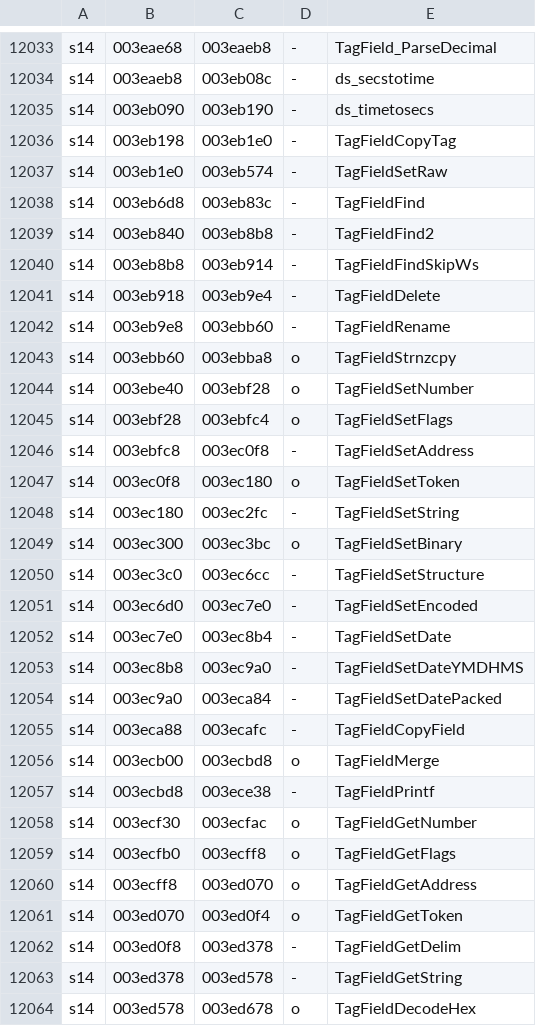
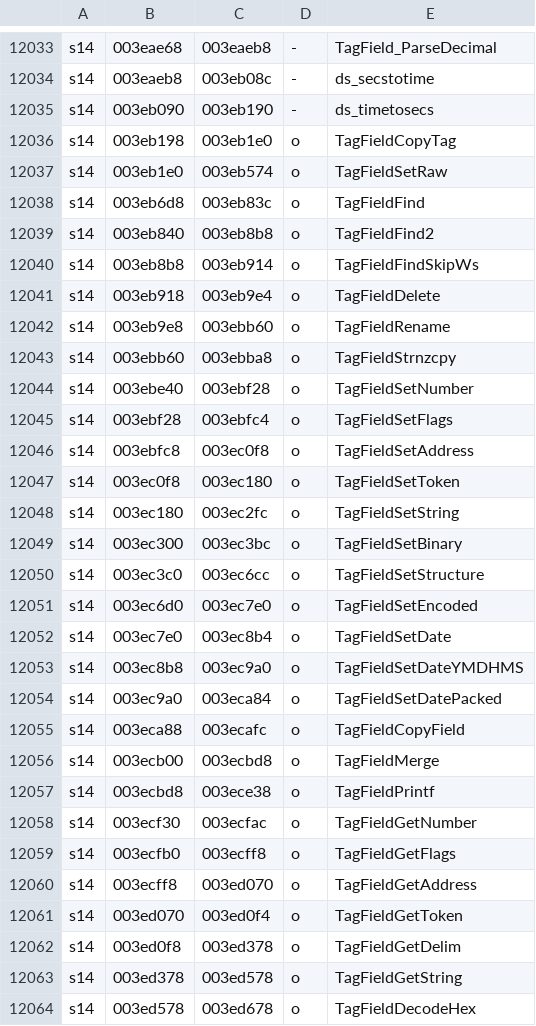
Before and after one commit to andersfischernielsen/ssx3-decomp, a TSV file: generated/ee-symbols.tsv, drawn as a sheet; only a part is shown, gaps mark what is left out; the diff covers the shown part only.

```diff
--- a/generated/ee-symbols.tsv
+++ b/generated/ee-symbols.tsv
@@ -12035,9 +12035,9 @@ s14	003eaeb8	003eb08c	-	ds_secstotime
 s14	003eb090	003eb190	-	ds_timetosecs
-s14	003eb198	003eb1e0	-	TagFieldCopyTag
-s14	003eb1e0	003eb574	-	TagFieldSetRaw
-s14	003eb6d8	003eb83c	-	TagFieldFind
-s14	003eb840	003eb8b8	-	TagFieldFind2
-s14	003eb8b8	003eb914	-	TagFieldFindSkipWs
-s14	003eb918	003eb9e4	-	TagFieldDelete
-s14	003eb9e8	003ebb60	-	TagFieldRename
+s14	003eb198	003eb1e0	o	TagFieldCopyTag
+s14	003eb1e0	003eb574	o	TagFieldSetRaw
+s14	003eb6d8	003eb83c	o	TagFieldFind
+s14	003eb840	003eb8b8	o	TagFieldFind2
+s14	003eb8b8	003eb914	o	TagFieldFindSkipWs
+s14	003eb918	003eb9e4	o	TagFieldDelete
+s14	003eb9e8	003ebb60	o	TagFieldRename
 s14	003ebb60	003ebba8	o	TagFieldStrnzcpy
@@ -12045,14 +12045,14 @@ s14	003ebe40	003ebf28	o	TagFieldSetNumber
 s14	003ebf28	003ebfc4	o	TagFieldSetFlags
-s14	003ebfc8	003ec0f8	-	TagFieldSetAddress
+s14	003ebfc8	003ec0f8	o	TagFieldSetAddress
 s14	003ec0f8	003ec180	o	TagFieldSetToken
-s14	003ec180	003ec2fc	-	TagFieldSetString
+s14	003ec180	003ec2fc	o	TagFieldSetString
 s14	003ec300	003ec3bc	o	TagFieldSetBinary
-s14	003ec3c0	003ec6cc	-	TagFieldSetStructure
-s14	003ec6d0	003ec7e0	-	TagFieldSetEncoded
-s14	003ec7e0	003ec8b4	-	TagFieldSetDate
-s14	003ec8b8	003ec9a0	-	TagFieldSetDateYMDHMS
-s14	003ec9a0	003eca84	-	TagFieldSetDatePacked
-s14	003eca88	003ecafc	-	TagFieldCopyField
+s14	003ec3c0	003ec6cc	o	TagFieldSetStructure
+s14	003ec6d0	003ec7e0	o	TagFieldSetEncoded
+s14	003ec7e0	003ec8b4	o	TagFieldSetDate
+s14	003ec8b8	003ec9a0	o	TagFieldSetDateYMDHMS
+s14	003ec9a0	003eca84	o	TagFieldSetDatePacked
+s14	003eca88	003ecafc	o	TagFieldCopyField
 s14	003ecb00	003ecbd8	o	TagFieldMerge
-s14	003ecbd8	003ece38	-	TagFieldPrintf
+s14	003ecbd8	003ece38	o	TagFieldPrintf
 s14	003ecf30	003ecfac	o	TagFieldGetNumber
@@ -12061,4 +12061,4 @@ s14	003ecff8	003ed070	o	TagFieldGetAddress
 s14	003ed070	003ed0f4	o	TagFieldGetToken
-s14	003ed0f8	003ed378	-	TagFieldGetDelim
-s14	003ed378	003ed578	-	TagFieldGetString
+s14	003ed0f8	003ed378	o	TagFieldGetDelim
+s14	003ed378	003ed578	o	TagFieldGetString
 s14	003ed578	003ed678	o	TagFieldDecodeHex
```
Also changed, not shown: 5 edited cells elsewhere in this file, 4 other files.
